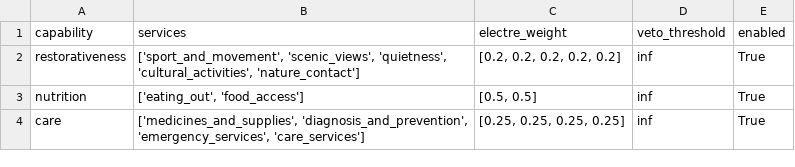
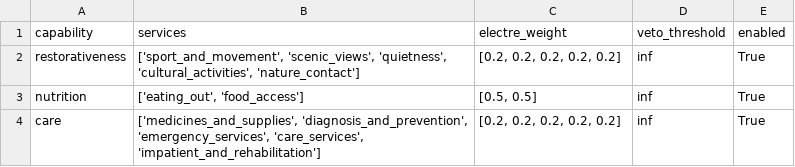
Before and after one commit to davyatze01/CapabilityModel, a CSV file: config/capability.csv, drawn as a sheet.

```diff
--- a/config/capability.csv
+++ b/config/capability.csv
@@ -3,2 +3,2 @@ restorativeness,"['sport_and_movement', 'scenic_views', 'quietness', 'cultural_a
 nutrition,"['eating_out', 'food_access']","[0.5, 0.5]",inf,True
-care,"['medicines_and_supplies', 'diagnosis_and_prevention', 'emergency_services', 'care_services']","[0.25, 0.25, 0.25, 0.25]",inf,True
+care,"['medicines_and_supplies', 'diagnosis_and_prevention', 'emergency_services', 'care_services', 'impatient_and_rehabilitation']","[0.2, 0.2, 0.2, 0.2, 0.2]",inf,True
```
Also changed, not shown: config/services.csv, 38 other files.
